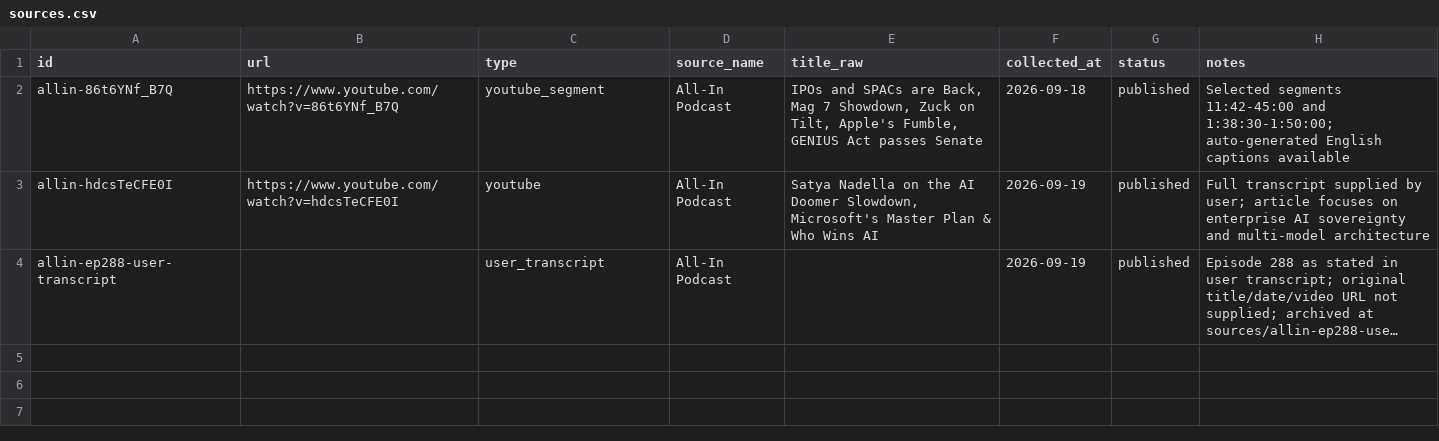
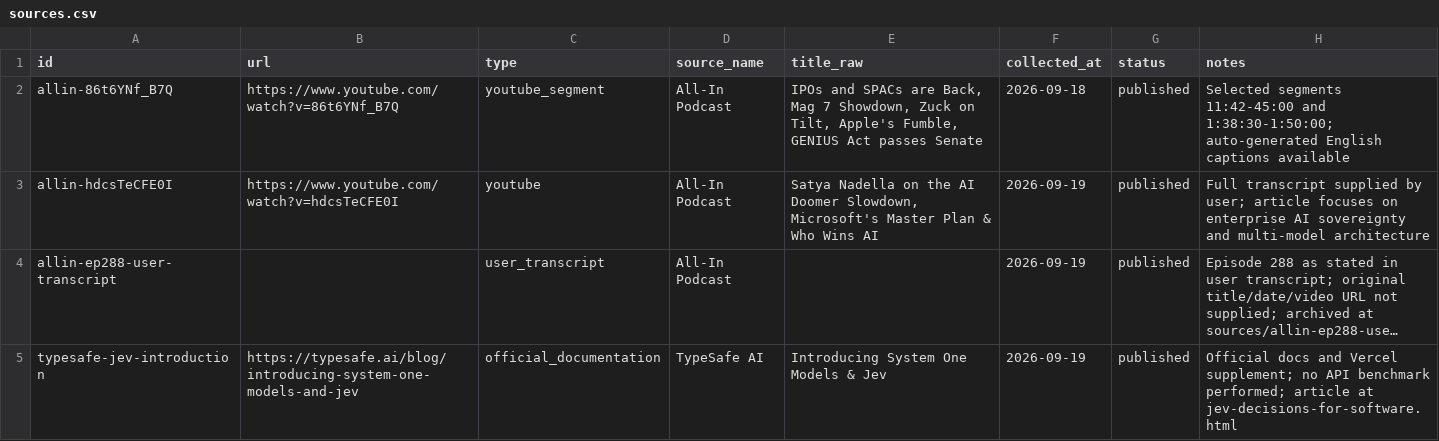
Before and after one commit to ioksengtan/too_much_to_learn, a CSV file: sources.csv, drawn as a sheet; long unchanged cells end in …; the diff names each change by its address in the sheet, - before the commit and + after, or states it on an @@ line.

```diff
--- a/sources.csv
+++ b/sources.csv
+row 5: typesafe-jev-introduction | https://typesafe.ai/blog/introducing-system-one-models-and-jev | official_documentation | TypeSafe AI | Introducing System One Models & Jev | 2026-09-19 | published | Official docs and Vercel supplement; no API benchmark performed; article at jev-decisions-for-software.html
```
Also changed, not shown: cards.csv, 1 other file.
